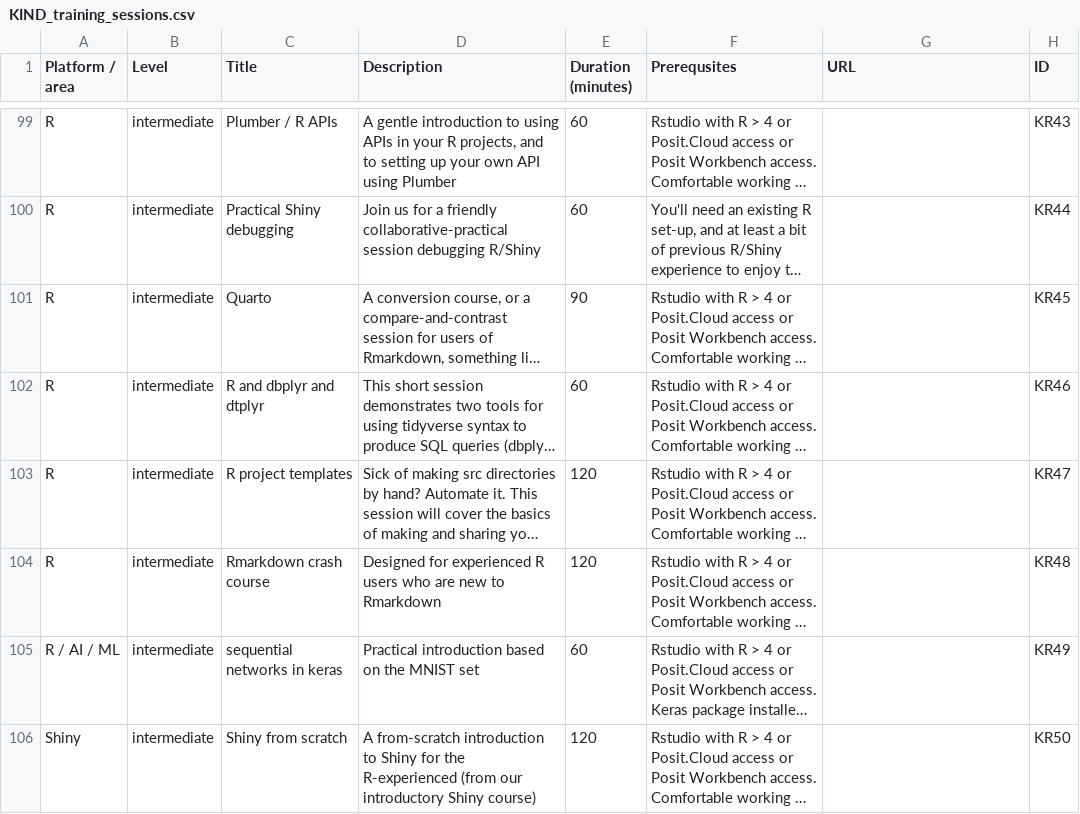
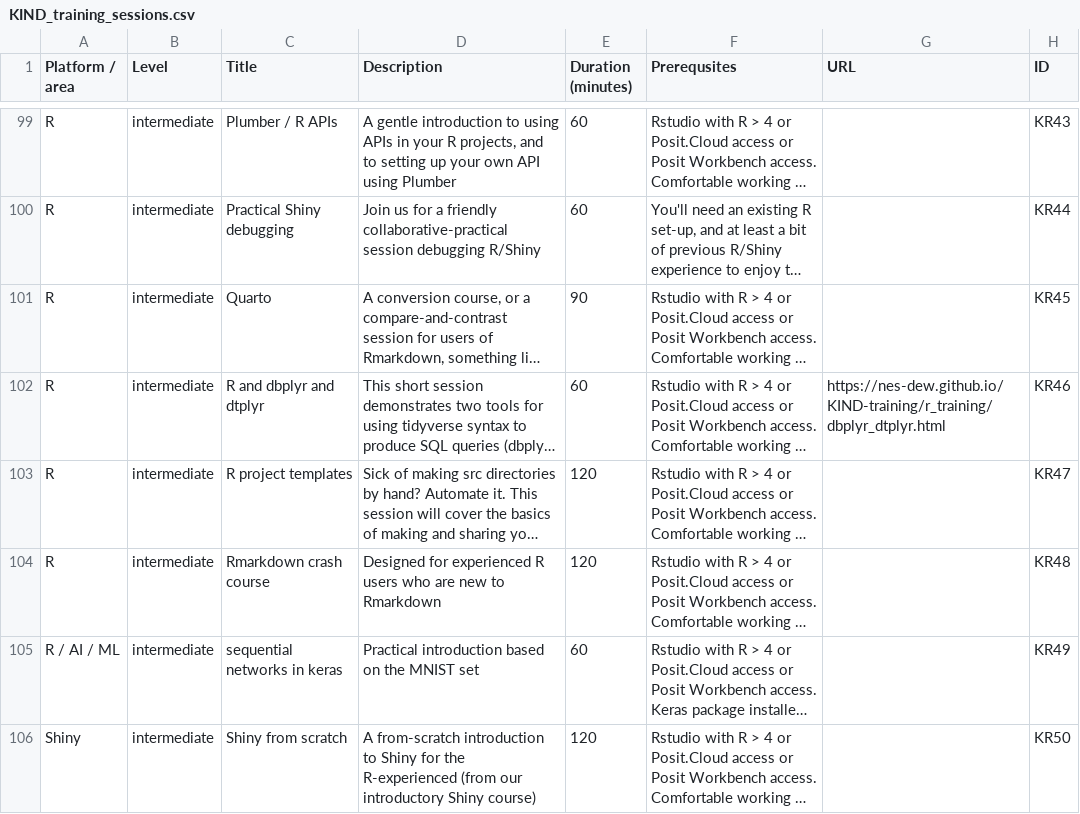
Before and after one commit to NES-DEW/KIND-training, a CSV file: data/KIND_training_sessions.csv, drawn as a sheet; only a part is shown, gaps mark what is left out; long unchanged cells end in …; the diff names each change by its address in the sheet, - before the commit and + after, or states it on an @@ line.

Commit message:
added dtplyr/dbplyr materials draft

```diff
--- a/data/KIND_training_sessions.csv
+++ b/data/KIND_training_sessions.csv
-G102 (URL): (empty)
+G102 (URL): https://nes-dew.github.io/KIND-training/r_training/dbplyr_dtplyr.html
```
Also changed, not shown: 2 other files.
